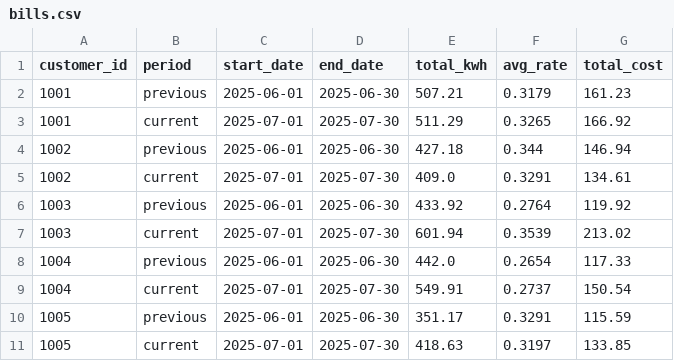
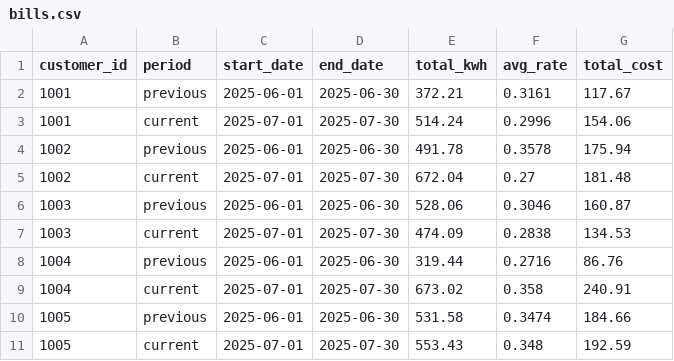
Before and after one commit to jagrajsingh86/Projects, a CSV file: [04] AGL - High Bill Analyzer/data/bills.csv, drawn as a sheet; only a part is shown; the diff covers the shown part only.

```diff
--- a/[04] AGL - High Bill Analyzer/data/bills.csv
+++ b/[04] AGL - High Bill Analyzer/data/bills.csv
@@ -1,11 +1,11 @@
 customer_id,period,start_date,end_date,total_kwh,avg_rate,total_cost
-1001,previous,2025-06-01,2025-06-30,507.21,0.3179,161.23
-1001,current,2025-07-01,2025-07-30,511.29,0.3265,166.92
-1002,previous,2025-06-01,2025-06-30,427.18,0.344,146.94
-1002,current,2025-07-01,2025-07-30,409.0,0.3291,134.61
-1003,previous,2025-06-01,2025-06-30,433.92,0.2764,119.92
-1003,current,2025-07-01,2025-07-30,601.94,0.3539,213.02
-1004,previous,2025-06-01,2025-06-30,442.0,0.2654,117.33
-1004,current,2025-07-01,2025-07-30,549.91,0.2737,150.54
-1005,previous,2025-06-01,2025-06-30,351.17,0.3291,115.59
-1005,current,2025-07-01,2025-07-30,418.63,0.3197,133.85
+1001,previous,2025-06-01,2025-06-30,372.21,0.3161,117.67
+1001,current,2025-07-01,2025-07-30,514.24,0.2996,154.06
+1002,previous,2025-06-01,2025-06-30,491.78,0.3578,175.94
+1002,current,2025-07-01,2025-07-30,672.04,0.27,181.48
+1003,previous,2025-06-01,2025-06-30,528.06,0.3046,160.87
+1003,current,2025-07-01,2025-07-30,474.09,0.2838,134.53
+1004,previous,2025-06-01,2025-06-30,319.44,0.2716,86.76
+1004,current,2025-07-01,2025-07-30,673.02,0.358,240.91
+1005,previous,2025-06-01,2025-06-30,531.58,0.3474,184.66
+1005,current,2025-07-01,2025-07-30,553.43,0.348,192.59
```
Also changed, not shown: 30 edited cells elsewhere in this file, [04] AGL - High Bill Analyzer/data/customers.csv, [04] AGL - High Bill Analyzer/data/intervals_30min.csv, 5 other files.
